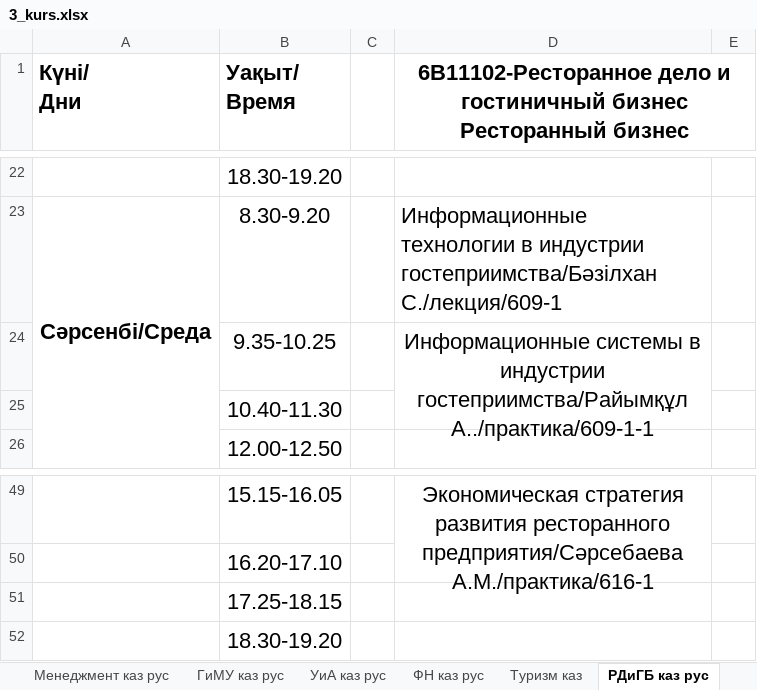
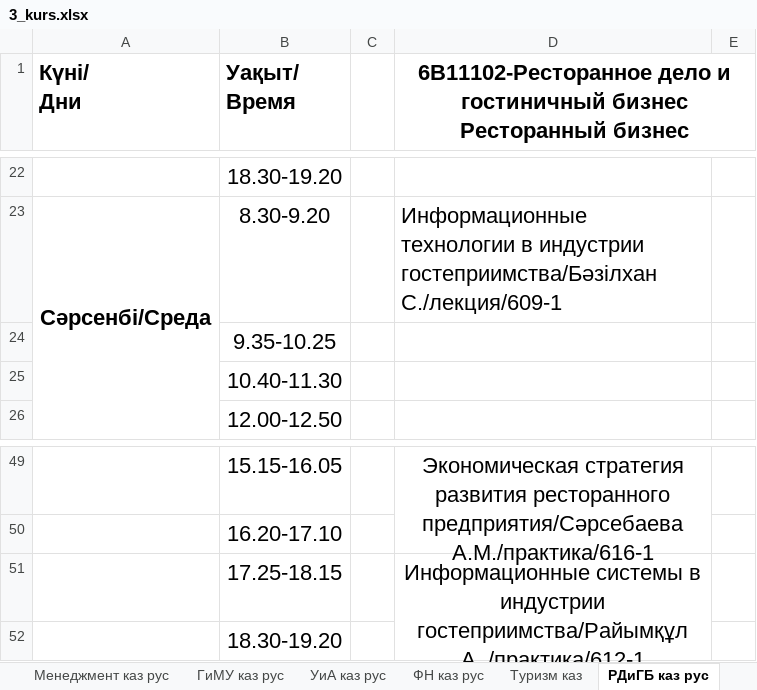
Before and after one commit to drashidinov/ATUscheduleIS, an Excel workbook: raw/3_kurs.xlsx, sheet РДиГБ каз рус, drawn as a sheet; only a part is shown, gaps mark what is left out; values as stored, in another font and other column widths than the file's, no borders; the diff names each change by its address in the sheet, - before the commit and + after, or states it on an @@ line.

```diff
--- a/raw/3_kurs.xlsx (sheet РДиГБ каз рус)
+++ b/raw/3_kurs.xlsx (sheet РДиГБ каз рус)
-D24: Информационные системы в индустрии гостеприимства/Райымқұл А../практика/609-1-1
+D24: (empty)
-D24:D25 merged
-D51: (empty)
+D51: Информационные системы в индустрии гостеприимства/Райымқұл А../практика/612-1
+D51:D52 merged
```
Also changed, not shown: sheet ССиМ-24-11,12 Типо Дот, sheet РДиГБ каз рус (2), sheet Туризм рус англ, sheet ЭКОЛ-24-11,12,13, ТИпо, sheet ТПОиСП-24-14,15,16, sheet ТФП-24-21, 1 more sheet, 3 other files.
